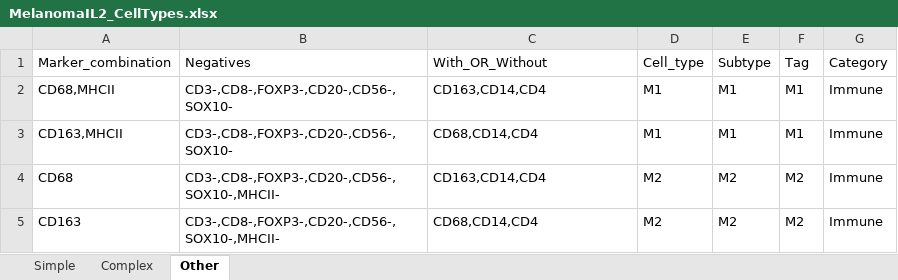
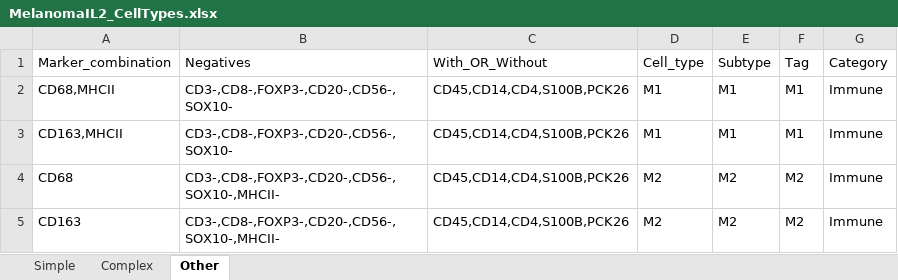
Before and after one commit to caitlinjones/Melanoma_IL2, an Excel workbook: CombinedData/MelanomaIL2_CellTypes.xlsx, sheet Other, drawn as a sheet; values as stored, in another font and other column widths than the file's, no borders; the diff names each change by its address in the sheet, - before the commit and + after, or states it on an @@ line.

```diff
--- a/CombinedData/MelanomaIL2_CellTypes.xlsx (sheet Other)
+++ b/CombinedData/MelanomaIL2_CellTypes.xlsx (sheet Other)
-C2: CD163,CD14,CD4
+C2: CD45,CD14,CD4,S100B,PCK26
-C3: CD68,CD14,CD4
+C3: CD45,CD14,CD4,S100B,PCK26
-C4: CD163,CD14,CD4
+C4: CD45,CD14,CD4,S100B,PCK26
-C5: CD68,CD14,CD4
+C5: CD45,CD14,CD4,S100B,PCK26
```
Also changed, not shown: sheet Simple, sheet Complex, CombinedData/MelanomaIL2_CellTypes_wMacroAnnotations.xlsx, CombinedData/MelanomaIL2_FOVannotations.xlsx, 9 other files.
